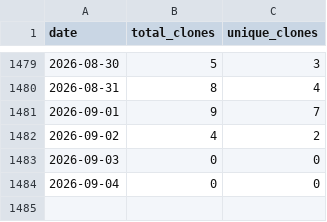
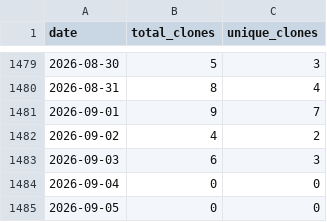
Before and after one commit to wumphlett/COMP-3270, a CSV file: .traffic/clones.csv, drawn as a sheet; only a part is shown, gaps mark what is left out.

Commit message:
Updating repository traffic

```diff
--- a/.traffic/clones.csv
+++ b/.traffic/clones.csv
@@ -1482,3 +1482,4 @@ date,total_clones,unique_clones
 2026-09-02,4,2
-2026-09-03,0,0
+2026-09-03,6,3
 2026-09-04,0,0
+2026-09-05,0,0
```
Also changed, not shown: .traffic/views.csv, 3 other files.
